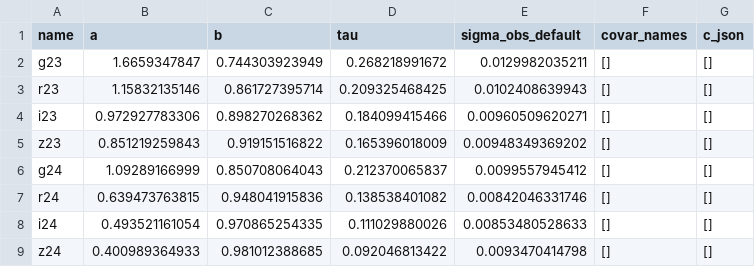
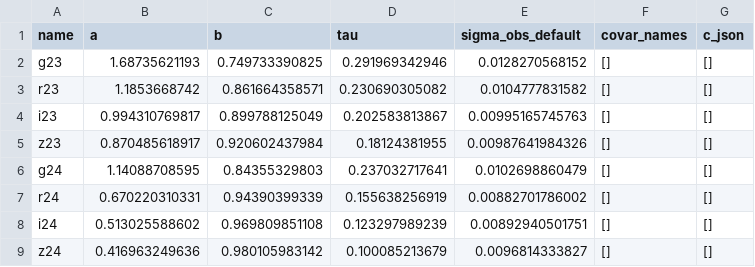
Before and after one commit to moustakas/SGA, a TSV file: py/SGA/data/SGA2025/r26-calibration-coeff.tsv, drawn as a sheet; only a part is shown; the diff covers the shown part only.

Commit message:
updated calibration coeffs

```diff
--- a/py/SGA/data/SGA2025/r26-calibration-coeff.tsv
+++ b/py/SGA/data/SGA2025/r26-calibration-coeff.tsv
@@ -1,9 +1,9 @@
 name	a	b	tau	sigma_obs_default	covar_names	c_json
-g23	1.6659347847	0.744303923949	0.268218991672	0.0129982035211	[]	[]
-r23	1.15832135146	0.861727395714	0.209325468425	0.0102408639943	[]	[]
-i23	0.972927783306	0.898270268362	0.184099415466	0.00960509620271	[]	[]
-z23	0.851219259843	0.919151516822	0.165396018009	0.00948349369202	[]	[]
-g24	1.09289166999	0.850708064043	0.212370065837	0.0099557945412	[]	[]
-r24	0.639473763815	0.948041915836	0.138538401082	0.00842046331746	[]	[]
-i24	0.493521161054	0.970865254335	0.111029880026	0.00853480528633	[]	[]
-z24	0.400989364933	0.981012388685	0.092046813422	0.0093470414798	[]	[]
+g23	1.68735621193	0.749733390825	0.291969342946	0.0128270568152	[]	[]
+r23	1.1853668742	0.861664358571	0.230690305082	0.0104777831582	[]	[]
+i23	0.994310769817	0.899788125049	0.202583813867	0.00995165745763	[]	[]
+z23	0.870485618917	0.920602437984	0.18124381955	0.00987641984326	[]	[]
+g24	1.14088708595	0.84355329803	0.237032717641	0.0102698860479	[]	[]
+r24	0.670220310331	0.94390399339	0.155638256919	0.00882701786002	[]	[]
+i24	0.513025588602	0.969809851108	0.123297989239	0.00892940501751	[]	[]
+z24	0.416963249636	0.980105983142	0.100085213679	0.0096814333827	[]	[]
```
Also changed, not shown: 32 edited cells elsewhere in this file.
